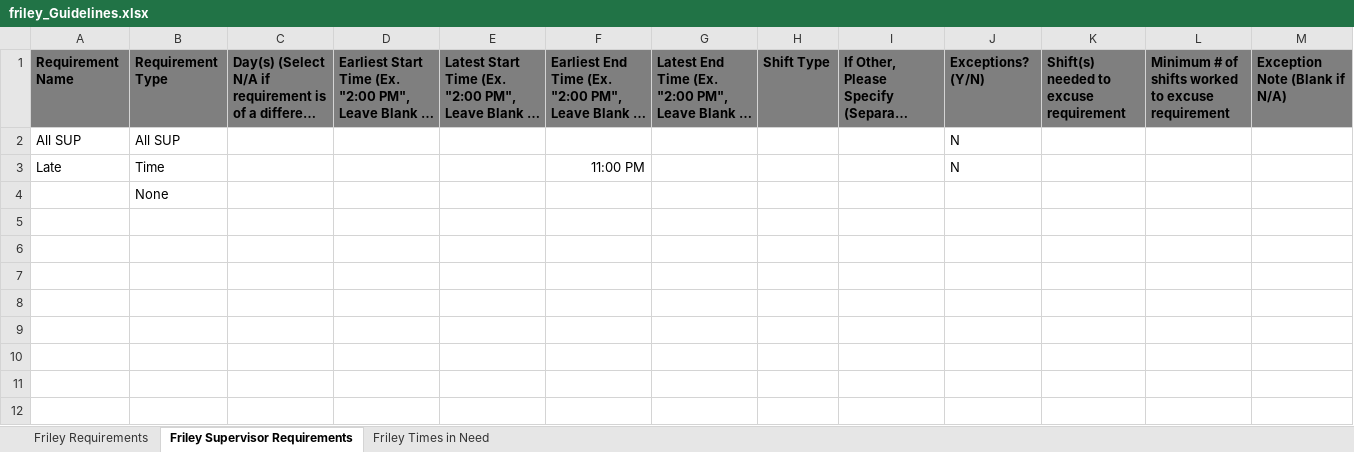
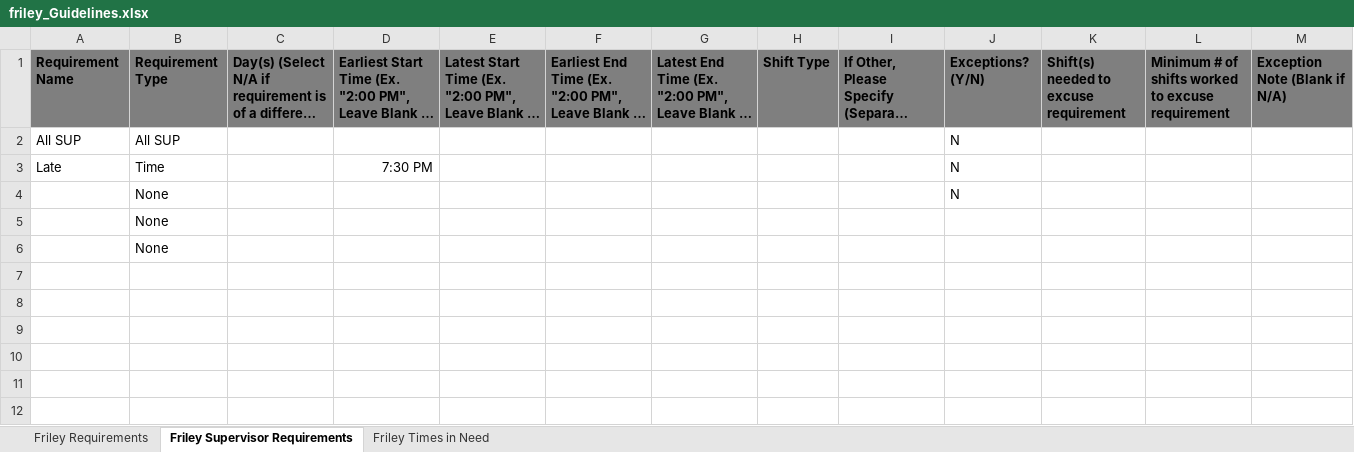
Before and after one commit to benjamintowle04/AutomatingRequirementChecks, an Excel workbook: Friley/friley_Guidelines.xlsx, sheet Friley Supervisor Requirements, drawn as a sheet; only a part is shown; long unchanged cells end in …; values as stored, in another font and other column widths than the file's, no borders; charts and pictures not drawn; removed rows and columns are numbered as before the commit, all else as after; the diff covers the shown part only; the diff names each change by its address in the sheet, - before the commit and + after, or states it on an @@ line.

```diff
--- a/Friley/friley_Guidelines.xlsx (sheet Friley Supervisor Requirements)
+++ b/Friley/friley_Guidelines.xlsx (sheet Friley Supervisor Requirements)
-D3: (empty)
+D3: 7:30 PM
-F3: 11:00 PM
+F3: (empty)
+row 4:  | None |  |  |  |  |  |  |  | N
-B6: (empty)
+B6: None
-row 6: (empty)
```
Also changed, not shown: 19 added rows, 1 removed row, 1 moved row and 1 edited cell elsewhere in this sheet, sheet Friley Requirements, charts or pictures, Convos/convos_Guidelines.xlsx, Friley/Shifts.xlsx, 9 other files.
